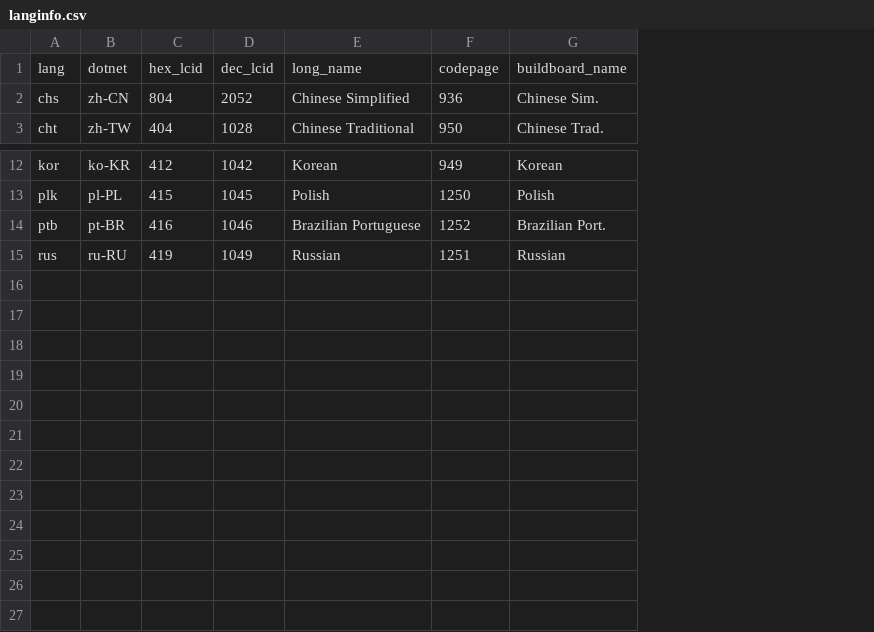
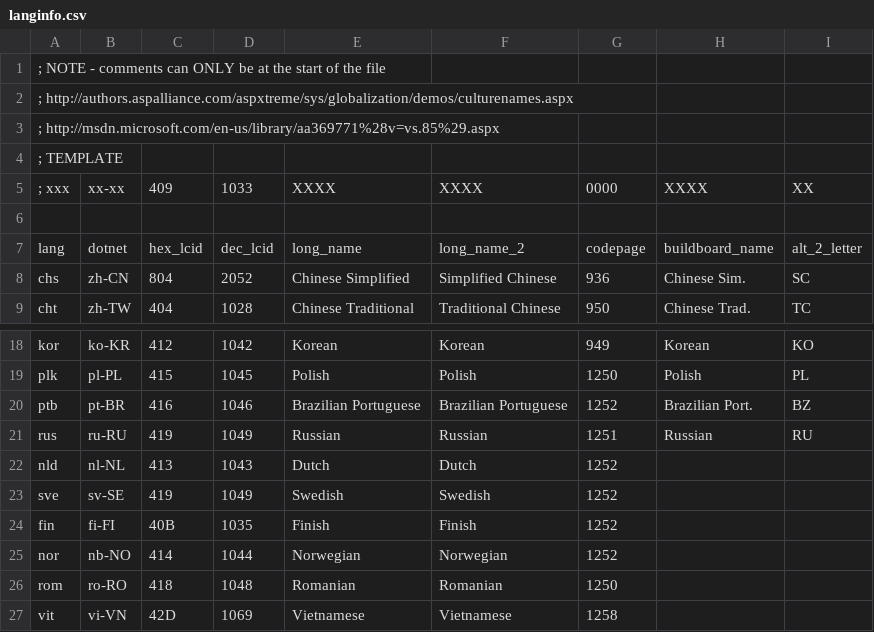
Before and after one commit to ohio813/betterbatch, a CSV file: betterbatch/tools/langinfo.csv, drawn as a sheet; only a part is shown, gaps mark what is left out; addresses are those after the commit; the diff names each change by its address in the sheet, - before the commit and + after, or states it on an @@ line.

Commit message:
Add more languages, support leading comments and blank lines. Strip trailing spaces from the code Return an error code if there is no value for a particular language/format pair

```diff
--- a/betterbatch/tools/langinfo.csv
+++ b/betterbatch/tools/langinfo.csv
+column F, rows 7-9: long_name_2 | Simplified Chinese | Traditional Chinese; rows 18-21: Korean | Polish | Brazilian Portuguese | Russian
+column I, rows 7-9: alt_2_letter | SC | TC; rows 18-21: KO | PL | BZ | RU
+row 1: ; NOTE - comments can ONLY be at the start of the file
+row 2: ; http://authors.aspalliance.com/aspxtreme/sys/globalization/demos/culturenames.aspx
+row 3: ; http://msdn.microsoft.com/en-us/library/aa369771%28v=vs.85%29.aspx
+row 4: ; TEMPLATE
+row 5: ; xxx | xx-xx | 409 | 1033 | XXXX | XXXX | 0000 | XXXX | XX
+row 6: (empty)
+row 22: nld | nl-NL | 413 | 1043 | Dutch | Dutch | 1252
+row 23: sve | sv-SE | 419 | 1049 | Swedish | Swedish | 1252
+row 24: fin | fi-FI | 40B | 1035 | Finish | Finish | 1252
+row 25: nor | nb-NO | 414 | 1044 | Norwegian | Norwegian | 1252
+row 26: rom | ro-RO | 418 | 1048 | Romanian | Romanian | 1250
+row 27: vit | vi-VN | 42D | 1069 | Vietnamese | Vietnamese | 1258
```
Also changed, not shown: 1 other file.
